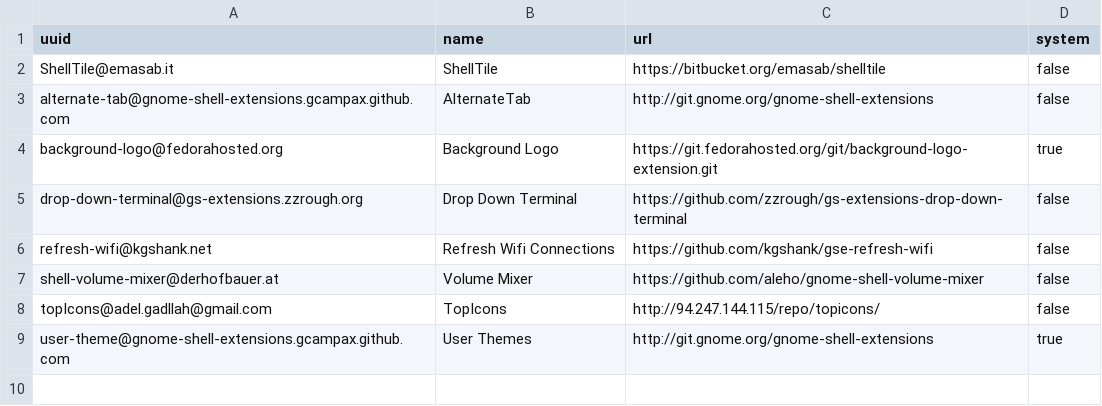
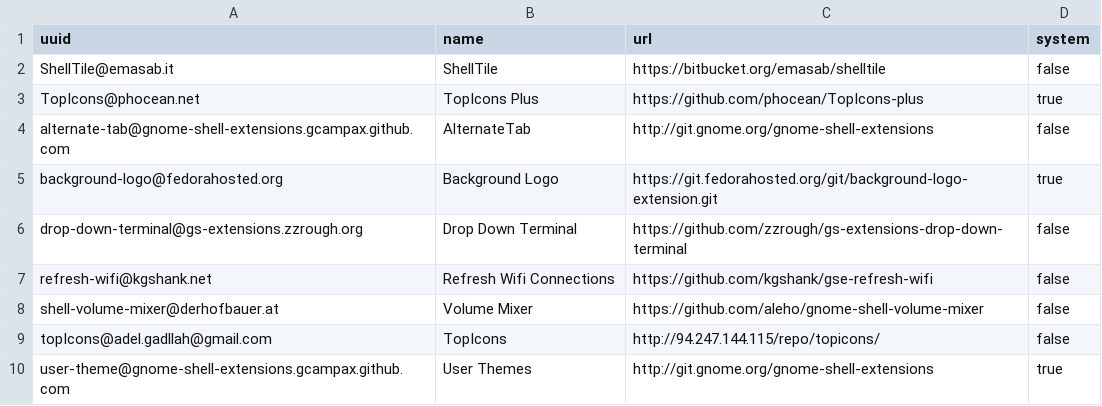
Before and after one commit to gsauthof/playbook, a CSV file: gnome-shell/attic.csv, drawn as a sheet.

Commit message:
add notes on gnome shell segfaults

```diff
--- a/gnome-shell/attic.csv
+++ b/gnome-shell/attic.csv
@@ -2,2 +2,3 @@ uuid,name,url,system
 ShellTile@emasab.it,ShellTile,https://bitbucket.org/emasab/shelltile,false
+TopIcons@phocean.net,TopIcons Plus,https://github.com/phocean/TopIcons-plus,true
 alternate-tab@gnome-shell-extensions.gcampax.github.com,AlternateTab,http://git.gnome.org/gnome-shell-extensions,false
```
Also changed, not shown: gnome-shell/extension.csv, 1 other file.
